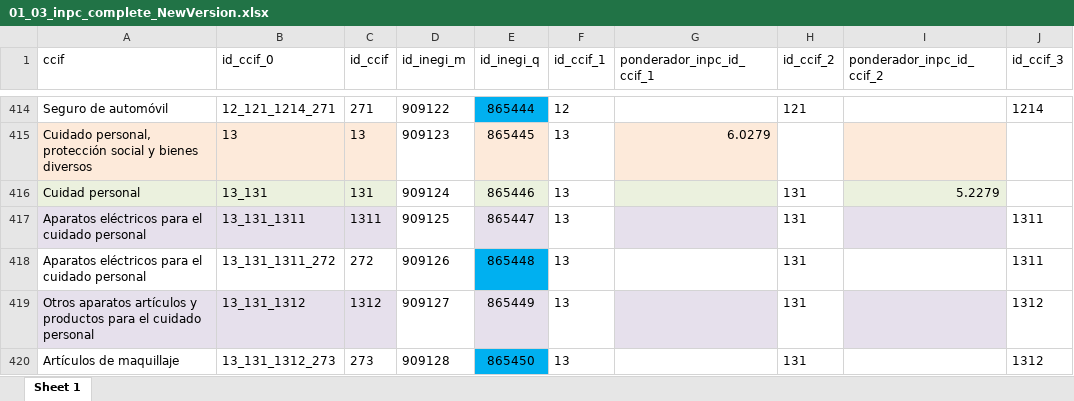
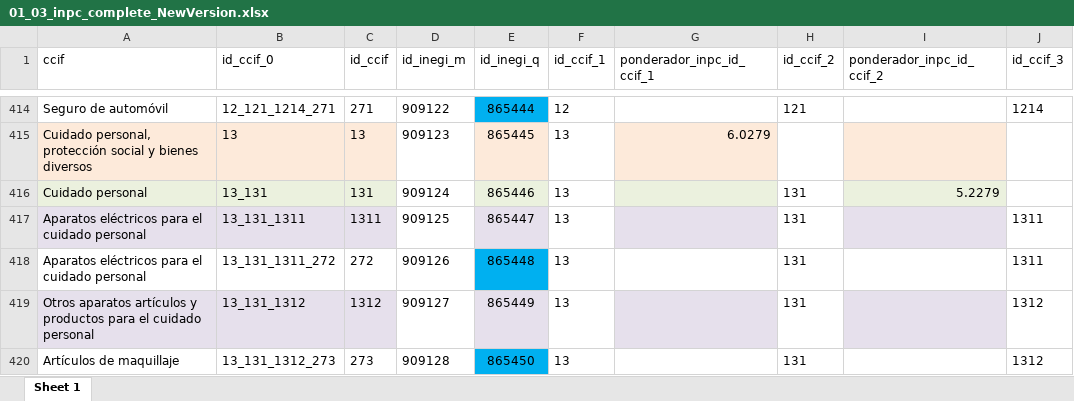
Before and after one commit to mexicocomovamos/mcv_inflacion, an Excel workbook: 01_datos_crudos/01_03_inpc_complete_NewVersion.xlsx, sheet Sheet 1, drawn as a sheet; only a part is shown, gaps mark what is left out; values as stored, in another font and other column widths than the file's, no borders; the diff names each change by its address in the sheet, - before the commit and + after, or states it on an @@ line.

```diff
--- a/01_datos_crudos/01_03_inpc_complete_NewVersion.xlsx (sheet Sheet 1)
+++ b/01_datos_crudos/01_03_inpc_complete_NewVersion.xlsx (sheet Sheet 1)
-A416 (ccif): Cuidad personal
+A416 (ccif): Cuidado personal
```
Also changed, not shown: 01_datos_crudos/01_03_inpc_complete.xlsx, 30 other files.
